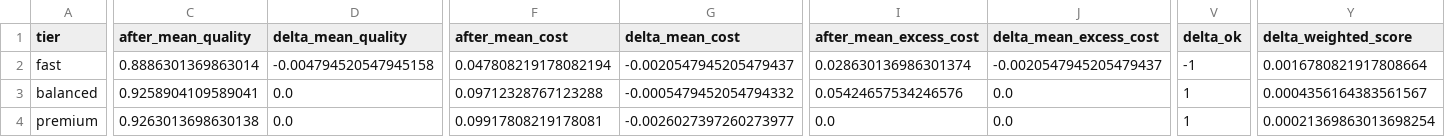
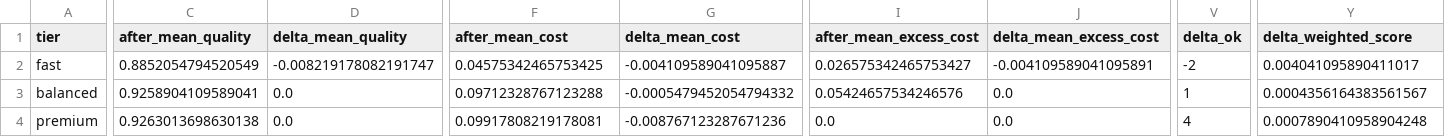
Before and after one commit to Allbrick/Efficient-LLM-Routing-Challenge, a CSV file: docs/report_assets/before_after.csv, drawn as a sheet; only a part is shown, gaps mark what is left out; the diff covers the shown part only; the diff names each change by its address in the sheet, - before the commit and + after, or states it on an @@ line.

```diff
--- a/docs/report_assets/before_after.csv
+++ b/docs/report_assets/before_after.csv
-C2 (after_mean_quality): 0.8886301369863014
+C2 (after_mean_quality): 0.8852054794520549
-D2 (delta_mean_quality): -0.004794520547945158
+D2 (delta_mean_quality): -0.008219178082191747
-F2 (after_mean_cost): 0.047808219178082194
+F2 (after_mean_cost): 0.04575342465753425
-G2 (delta_mean_cost): -0.0020547945205479437
+G2 (delta_mean_cost): -0.004109589041095887
-I2 (after_mean_excess_cost): 0.028630136986301374
+I2 (after_mean_excess_cost): 0.026575342465753427
-J2 (delta_mean_excess_cost): -0.0020547945205479437
+J2 (delta_mean_excess_cost): -0.004109589041095891
-V2 (delta_ok): -1
+V2 (delta_ok): -2
-Y2 (delta_weighted_score): 0.0016780821917808664
+Y2 (delta_weighted_score): 0.004041095890411017
-G4 (delta_mean_cost): -0.0026027397260273977
+G4 (delta_mean_cost): -0.008767123287671236
-V4 (delta_ok): 1
+V4 (delta_ok): 4
-Y4 (delta_weighted_score): 0.00021369863013698254
+Y4 (delta_weighted_score): 0.0007890410958904248
```
Also changed, not shown: 9 edited cells elsewhere in this file, docs/report_assets/error_summary.csv, docs/report_assets/fast_allocation_summary.csv, 26 other files.
